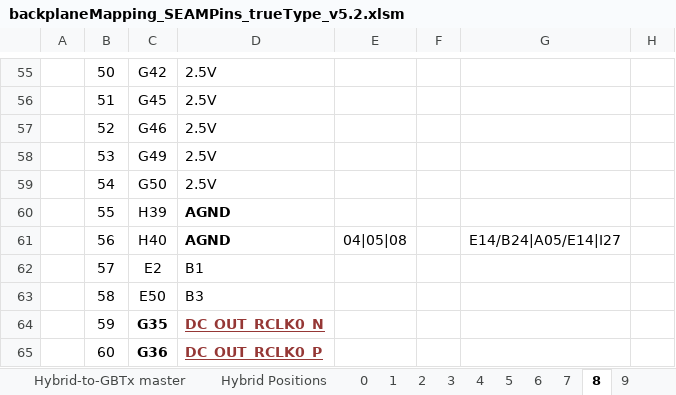
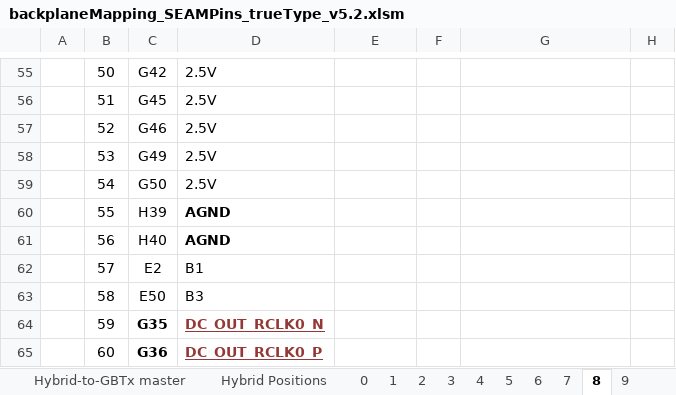
Before and after one commit to ZishuoYang/UT-Backplane-mapping, an Excel workbook: input/backplaneMapping_SEAMPins_trueType_v5.2.xlsm, sheet 8, drawn as a sheet; only a part is shown, gaps mark what is left out; values as stored, in another font and other column widths than the file's, no borders; conditional formats not drawn; the diff names each change by its address in the sheet, - before the commit and + after, or states it on an @@ line.

```diff
--- a/input/backplaneMapping_SEAMPins_trueType_v5.2.xlsm (sheet 8)
+++ b/input/backplaneMapping_SEAMPins_trueType_v5.2.xlsm (sheet 8)
-E61: 04|05|08
+E61: (empty)
-G61: E14/B24|A05/E14|I27
+G61: (empty)
```
Also changed, not shown: sheet 1, sheet 9, sheet 0, sheet 7, sheet 10, sheet 11, 3 more sheets, charts or pictures.
